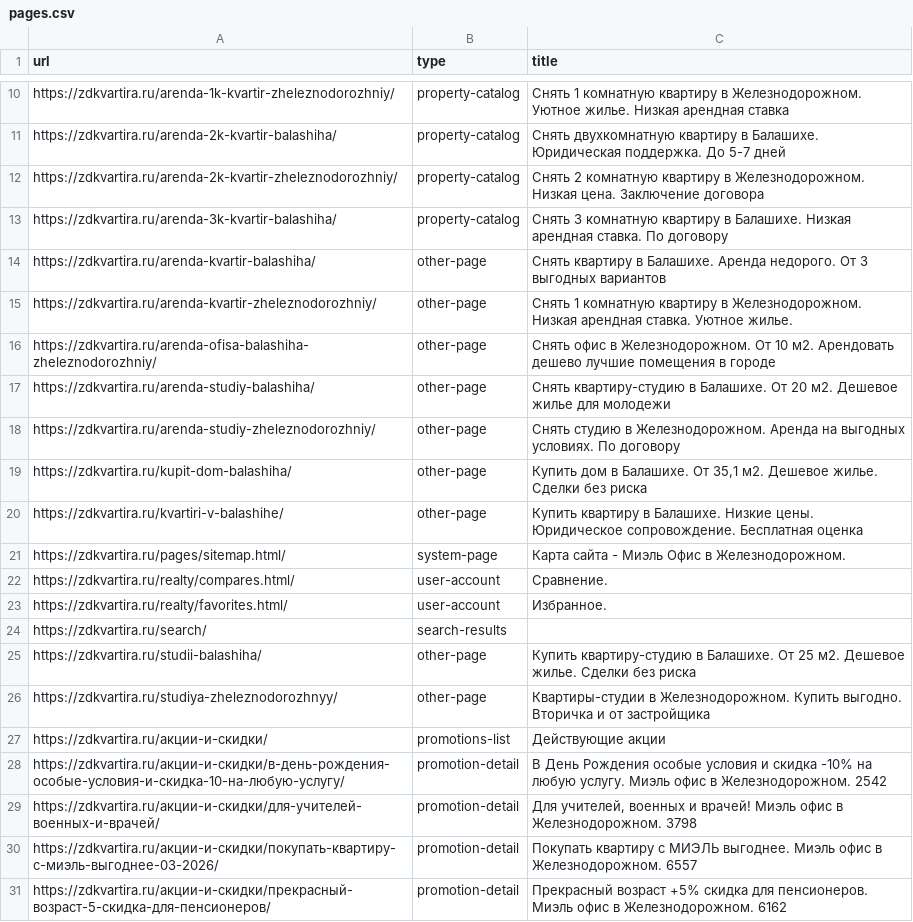
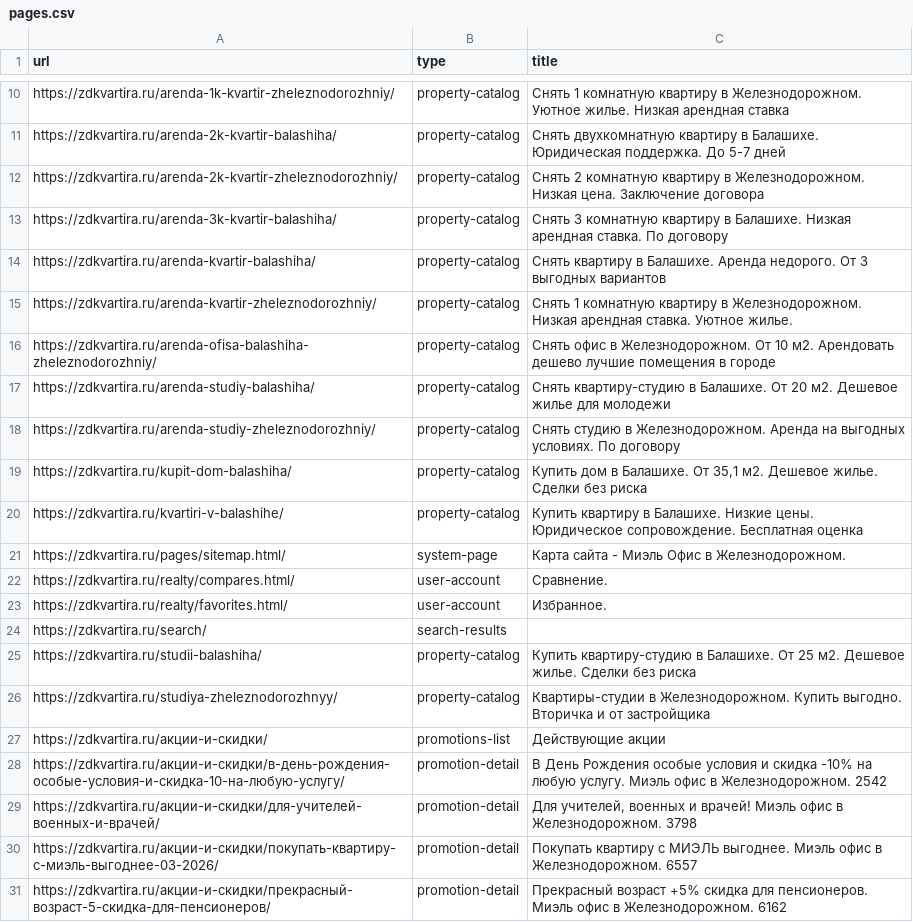
Before and after one commit to lilliputten/zdkvartira-site-analysis, a CSV file: results/pages.csv, drawn as a sheet; only a part is shown, gaps mark what is left out; the diff covers the shown part only.

Commit message:
Updated page types.

```diff
--- a/results/pages.csv
+++ b/results/pages.csv
@@ -13,9 +13,9 @@
 "https://zdkvartira.ru/arenda-3k-kvartir-balashiha/","property-catalog","Снять 3 комнатную квартиру в Балашихе. Низкая арендная ставка. По договору"
-"https://zdkvartira.ru/arenda-kvartir-balashiha/","other-page","Снять квартиру в Балашихе. Аренда недорого. От 3 выгодных вариантов"
-"https://zdkvartira.ru/arenda-kvartir-zheleznodorozhniy/","other-page","Снять 1 комнатную квартиру в Железнодорожном. Низкая арендная ставка. Уютное жилье."
-"https://zdkvartira.ru/arenda-ofisa-balashiha-zheleznodorozhniy/","other-page","Снять офис в Железнодорожном. От 10 м2. Арендовать дешево лучшие помещения в городе"
-"https://zdkvartira.ru/arenda-studiy-balashiha/","other-page","Снять квартиру-студию в Балашихе. От 20 м2. Дешевое жилье для молодежи"
-"https://zdkvartira.ru/arenda-studiy-zheleznodorozhniy/","other-page","Снять студию в Железнодорожном. Аренда на выгодных условиях. По договору"
-"https://zdkvartira.ru/kupit-dom-balashiha/","other-page","Купить дом в Балашихе. От 35,1 м2. Дешевое жилье. Сделки без риска"
-"https://zdkvartira.ru/kvartiri-v-balashihe/","other-page","Купить квартиру в Балашихе. Низкие цены. Юридическое сопровождение. Бесплатная оценка"
+"https://zdkvartira.ru/arenda-kvartir-balashiha/","property-catalog","Снять квартиру в Балашихе. Аренда недорого. От 3 выгодных вариантов"
+"https://zdkvartira.ru/arenda-kvartir-zheleznodorozhniy/","property-catalog","Снять 1 комнатную квартиру в Железнодорожном. Низкая арендная ставка. Уютное жилье."
+"https://zdkvartira.ru/arenda-ofisa-balashiha-zheleznodorozhniy/","property-catalog","Снять офис в Железнодорожном. От 10 м2. Арендовать дешево лучшие помещения в городе"
+"https://zdkvartira.ru/arenda-studiy-balashiha/","property-catalog","Снять квартиру-студию в Балашихе. От 20 м2. Дешевое жилье для молодежи"
+"https://zdkvartira.ru/arenda-studiy-zheleznodorozhniy/","property-catalog","Снять студию в Железнодорожном. Аренда на выгодных условиях. По договору"
+"https://zdkvartira.ru/kupit-dom-balashiha/","property-catalog","Купить дом в Балашихе. От 35,1 м2. Дешевое жилье. Сделки без риска"
+"https://zdkvartira.ru/kvartiri-v-balashihe/","property-catalog","Купить квартиру в Балашихе. Низкие цены. Юридическое сопровождение. Бесплатная оценка"
 "https://zdkvartira.ru/pages/sitemap.html/","system-page","Карта сайта - Миэль Офис в Железнодорожном."
@@ -24,4 +24,4 @@
 "https://zdkvartira.ru/search/","search-results",""
-"https://zdkvartira.ru/studii-balashiha/","other-page","Купить квартиру-студию в Балашихе. От 25 м2. Дешевое жилье. Сделки без риска"
-"https://zdkvartira.ru/studiya-zheleznodorozhnyy/","other-page","Квартиры-студии в Железнодорожном. Купить выгодно. Вторичка и от застройщика"
+"https://zdkvartira.ru/studii-balashiha/","property-catalog","Купить квартиру-студию в Балашихе. От 25 м2. Дешевое жилье. Сделки без риска"
+"https://zdkvartira.ru/studiya-zheleznodorozhnyy/","property-catalog","Квартиры-студии в Железнодорожном. Купить выгодно. Вторичка и от застройщика"
 "https://zdkvartira.ru/акции-и-скидки/","promotions-list","Действующие акции"
```
Also changed, not shown: 44 edited cells elsewhere in this file, 27 other files.
